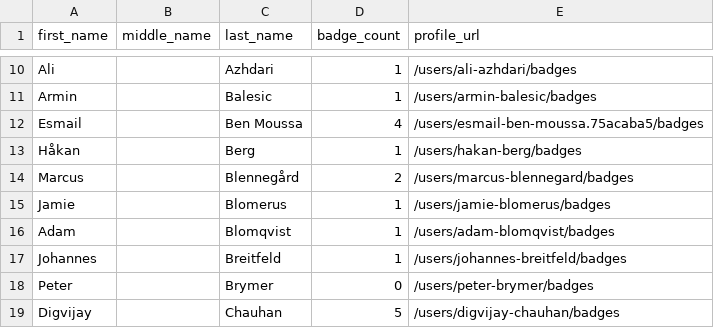
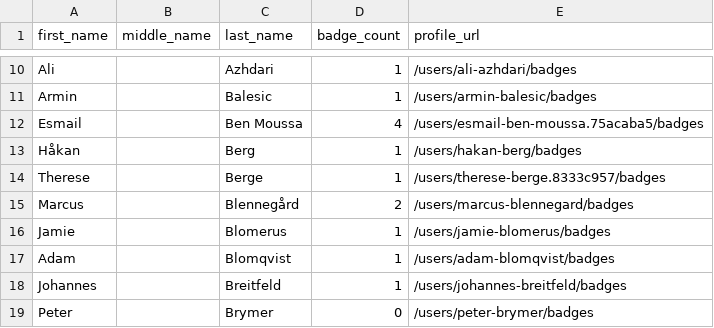
Before and after one commit to DennisThie/github-certification-ranking, a CSV file: datasource/github-certs-sweden.csv, drawn as a sheet; only a part is shown, gaps mark what is left out; the shorter side is filled out with more unchanged rows.

```diff
--- a/datasource/github-certs-sweden.csv
+++ b/datasource/github-certs-sweden.csv
@@ -13,2 +13,3 @@ Esmail,,Ben Moussa,4,/users/esmail-ben-moussa.75acaba5/badges
 Håkan,,Berg,1,/users/hakan-berg/badges
+Therese,,Berge,1,/users/therese-berge.8333c957/badges
 Marcus,,Blennegård,2,/users/marcus-blennegard/badges
```
Also changed, not shown: datasource/github-certs-argentina.csv, datasource/github-certs-belgium.csv, 37 other files.
